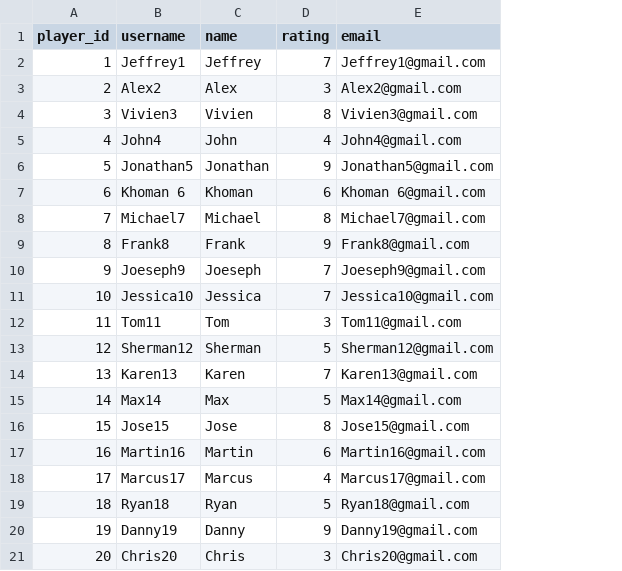
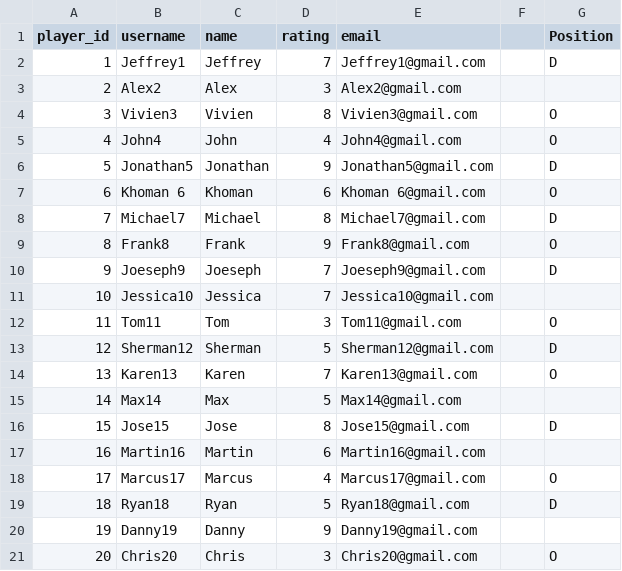
Before and after one commit to alexcheng068/Synthetic-Data-Generator-TeamChooser, a CSV file: rating_list.csv, drawn as a sheet; the diff names each change by its address in the sheet, - before the commit and + after, or states it on an @@ line.

```diff
--- a/rating_list.csv
+++ b/rating_list.csv
+column F, empty
+column G (Position), rows 2-21: D |  | O | O | D | O | D | O | D |  | O | D | O |  | D |  | O | D |  | O
```
Also changed, not shown: game_instances.csv, game_instances_db.csv, 2 other files.
